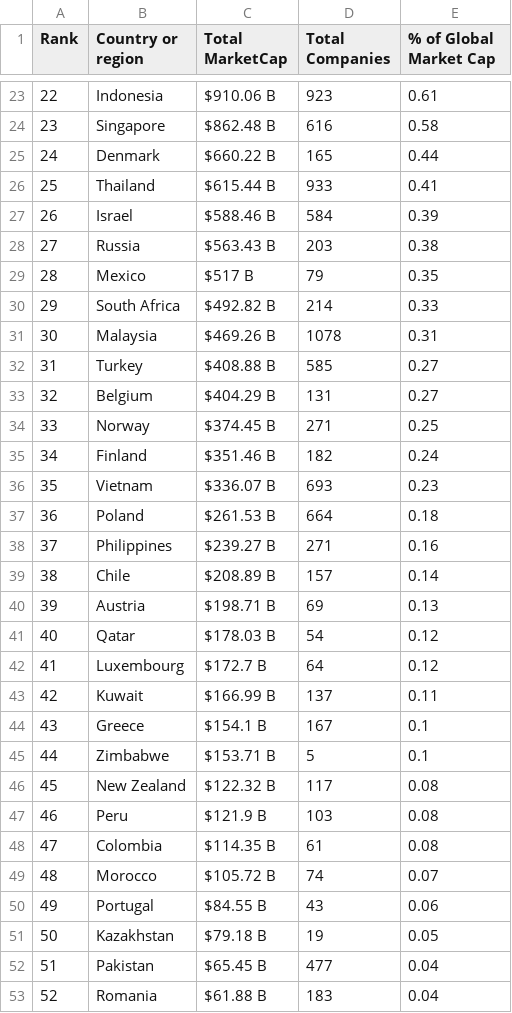
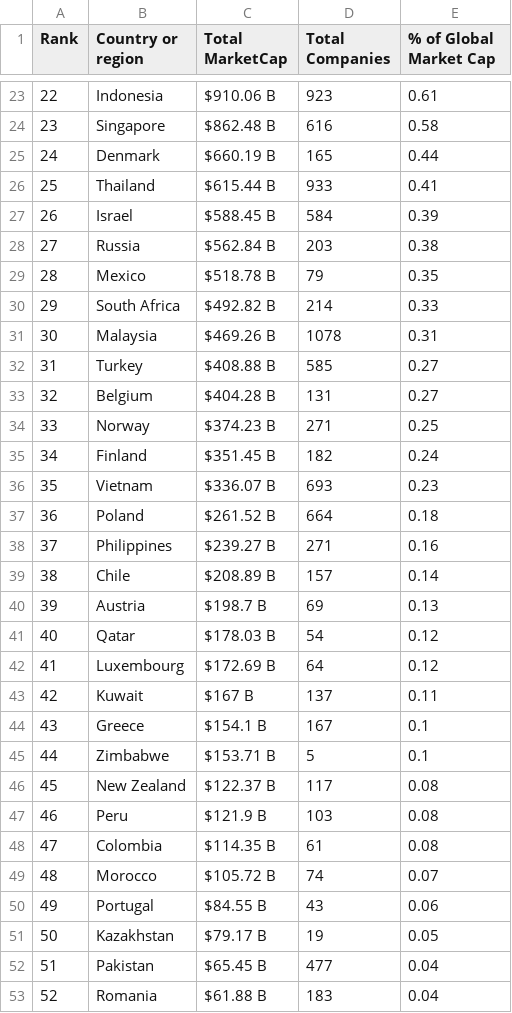
Before and after one commit to ayeeff/marketcap, a CSV file: data/countries_marketcap.csv, drawn as a sheet; only a part is shown, gaps mark what is left out; the diff covers the shown part only.

```diff
--- a/data/countries_marketcap.csv
+++ b/data/countries_marketcap.csv
@@ -24,7 +24,7 @@ Rank,Country or region,Total MarketCap,Total Companies,% of Global Market Cap
 23,Singapore,$862.48 B,616,0.58
-24,Denmark,$660.22 B,165,0.44
+24,Denmark,$660.19 B,165,0.44
 25,Thailand,$615.44 B,933,0.41
-26,Israel,$588.46 B,584,0.39
-27,Russia,$563.43 B,203,0.38
-28,Mexico,$517 B,79,0.35
+26,Israel,$588.45 B,584,0.39
+27,Russia,$562.84 B,203,0.38
+28,Mexico,$518.78 B,79,0.35
 29,South Africa,$492.82 B,214,0.33
@@ -32,16 +32,16 @@ Rank,Country or region,Total MarketCap,Total Companies,% of Global Market Cap
 31,Turkey,$408.88 B,585,0.27
-32,Belgium,$404.29 B,131,0.27
-33,Norway,$374.45 B,271,0.25
-34,Finland,$351.46 B,182,0.24
+32,Belgium,$404.28 B,131,0.27
+33,Norway,$374.23 B,271,0.25
+34,Finland,$351.45 B,182,0.24
 35,Vietnam,$336.07 B,693,0.23
-36,Poland,$261.53 B,664,0.18
+36,Poland,$261.52 B,664,0.18
 37,Philippines,$239.27 B,271,0.16
 38,Chile,$208.89 B,157,0.14
-39,Austria,$198.71 B,69,0.13
+39,Austria,$198.7 B,69,0.13
 40,Qatar,$178.03 B,54,0.12
-41,Luxembourg,$172.7 B,64,0.12
-42,Kuwait,$166.99 B,137,0.11
+41,Luxembourg,$172.69 B,64,0.12
+42,Kuwait,$167 B,137,0.11
 43,Greece,$154.1 B,167,0.1
 44,Zimbabwe,$153.71 B,5,0.1
-45,New Zealand,$122.32 B,117,0.08
+45,New Zealand,$122.37 B,117,0.08
 46,Peru,$121.9 B,103,0.08
@@ -50,3 +50,3 @@ Rank,Country or region,Total MarketCap,Total Companies,% of Global Market Cap
 49,Portugal,$84.55 B,43,0.06
-50,Kazakhstan,$79.18 B,19,0.05
+50,Kazakhstan,$79.17 B,19,0.05
 51,Pakistan,$65.45 B,477,0.04
```
Also changed, not shown: 3 edited cells elsewhere in this file.
